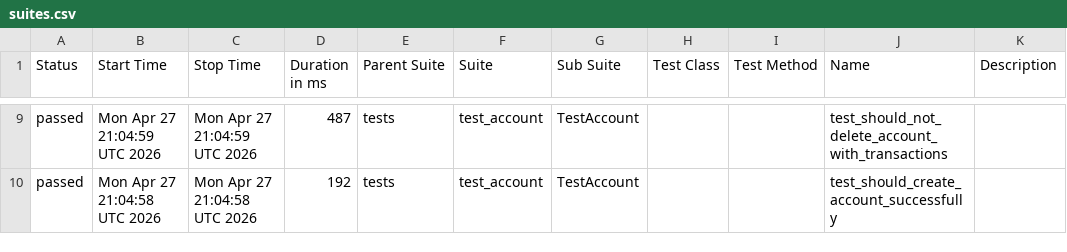
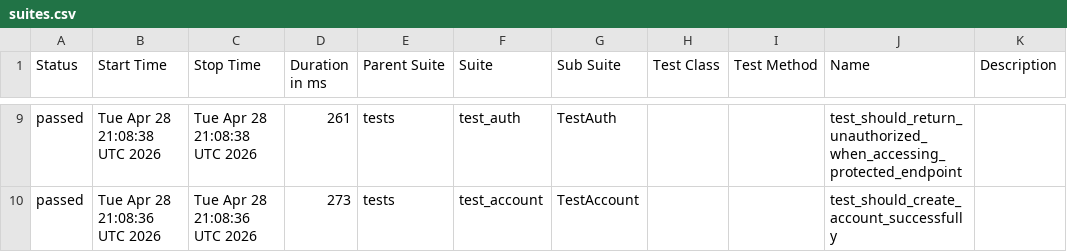
Before and after one commit to JosinaldoGJunior/python-automation-api-test, a CSV file: data/suites.csv, drawn as a sheet; only a part is shown, gaps mark what is left out; the diff covers the shown part only.

```diff
--- a/data/suites.csv
+++ b/data/suites.csv
@@ -9,2 +9,2 @@
-"passed","Mon Apr 27 21:04:59 UTC 2026","Mon Apr 27 21:04:59 UTC 2026","487","tests","test_account","TestAccount","","","test_should_not_delete_account_with_transactions",""
-"passed","Mon Apr 27 21:04:58 UTC 2026","Mon Apr 27 21:04:58 UTC 2026","192","tests","test_account","TestAccount","","","test_should_create_account_successfully",""
+"passed","Tue Apr 28 21:08:38 UTC 2026","Tue Apr 28 21:08:38 UTC 2026","261","tests","test_auth","TestAuth","","","test_should_return_unauthorized_when_accessing_protected_endpoint",""
+"passed","Tue Apr 28 21:08:36 UTC 2026","Tue Apr 28 21:08:36 UTC 2026","273","tests","test_account","TestAccount","","","test_should_create_account_successfully",""
```
Also changed, not shown: 33 edited cells elsewhere in this file, 32 other files.
